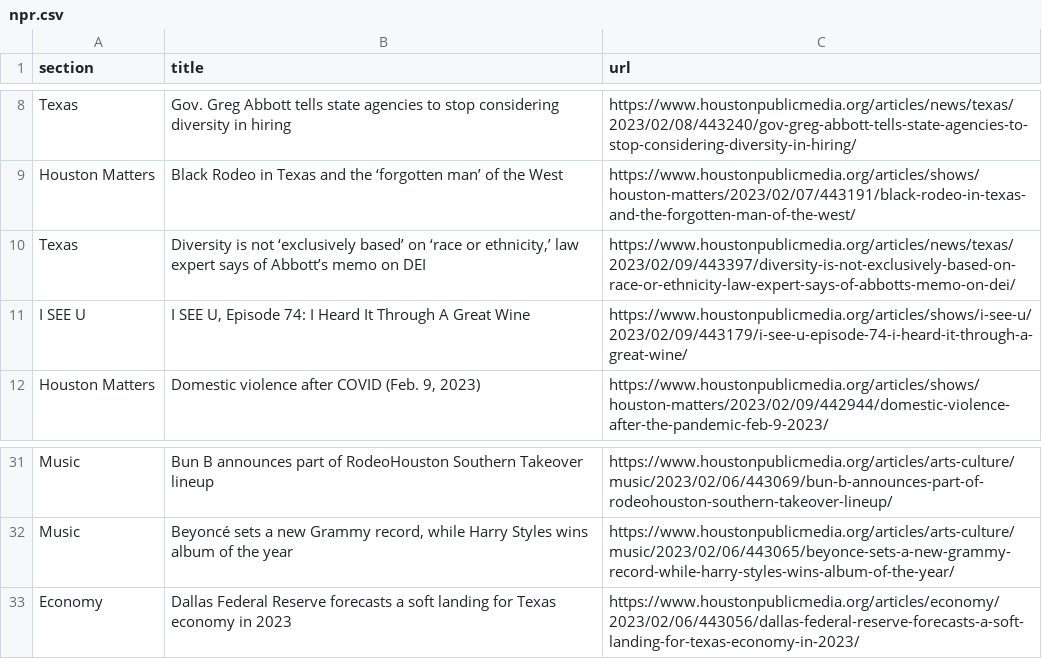
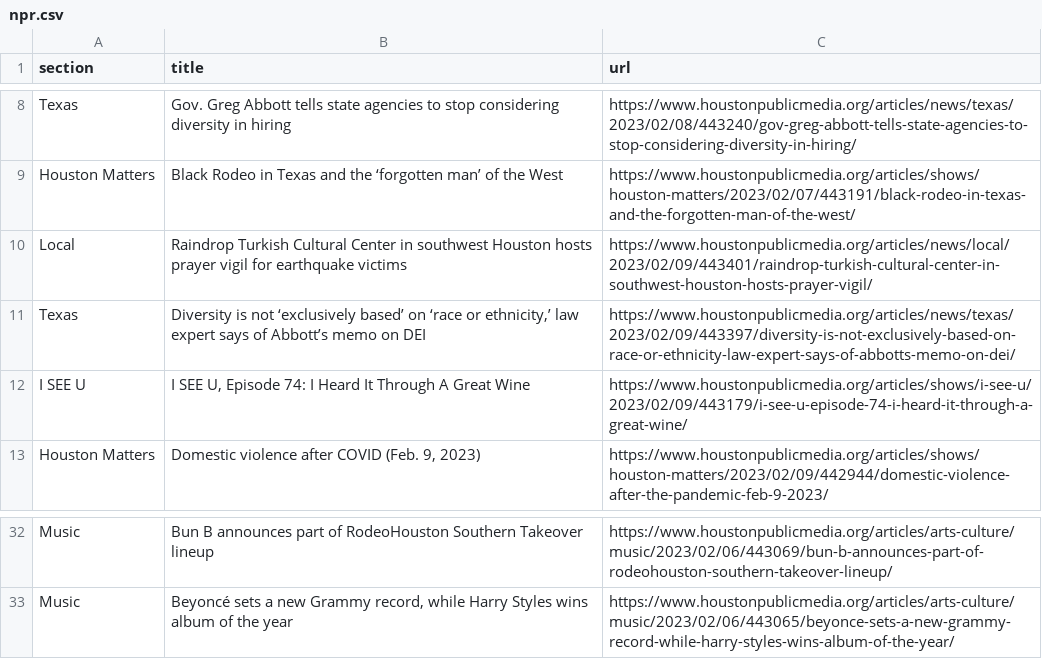
Before and after one commit to tanazm/Houston_scraped, a CSV file: npr.csv, drawn as a sheet; only a part is shown, gaps mark what is left out.

```diff
--- a/npr.csv
+++ b/npr.csv
@@ -9,2 +9,3 @@ Texas,Gov. Greg Abbott tells state agencies to stop considering diversity in hir
 Houston Matters,Black Rodeo in Texas and the ‘forgotten man’ of the West,https://www.houstonpublicmedia.org/articles/shows/houston-matters/2023/02/07/443191/black-rodeo-in-texas-and-the-forgotten-man-of-the-west/
+Local,Raindrop Turkish Cultural Center in southwest Houston hosts prayer vigil for earthquake victims,https://www.houstonpublicmedia.org/articles/news/local/2023/02/09/443401/raindrop-turkish-cultural-center-in-southwest-houston-hosts-prayer-vigil/
 Texas,"Diversity is not ‘exclusively based’ on ‘race or ethnicity,’ law expert says of Abbott’s memo on DEI",https://www.houstonpublicmedia.org/articles/news/texas/2023/02/09/443397/diversity-is-not-exclusively-based-on-race-or-ethnicity-law-expert-says-of-abbotts-memo-on-dei/
@@ -32,2 +33 @@ Music,Bun B announces part of RodeoHouston Southern Takeover lineup,https://www.
 Music,"Beyoncé sets a new Grammy record, while Harry Styles wins album of the year",https://www.houstonpublicmedia.org/articles/arts-culture/music/2023/02/06/443065/beyonce-sets-a-new-grammy-record-while-harry-styles-wins-album-of-the-year/
-Economy,Dallas Federal Reserve forecasts a soft landing for Texas economy in 2023,https://www.houstonpublicmedia.org/articles/economy/2023/02/06/443056/dallas-federal-reserve-forecasts-a-soft-landing-for-texas-economy-in-2023/
```
